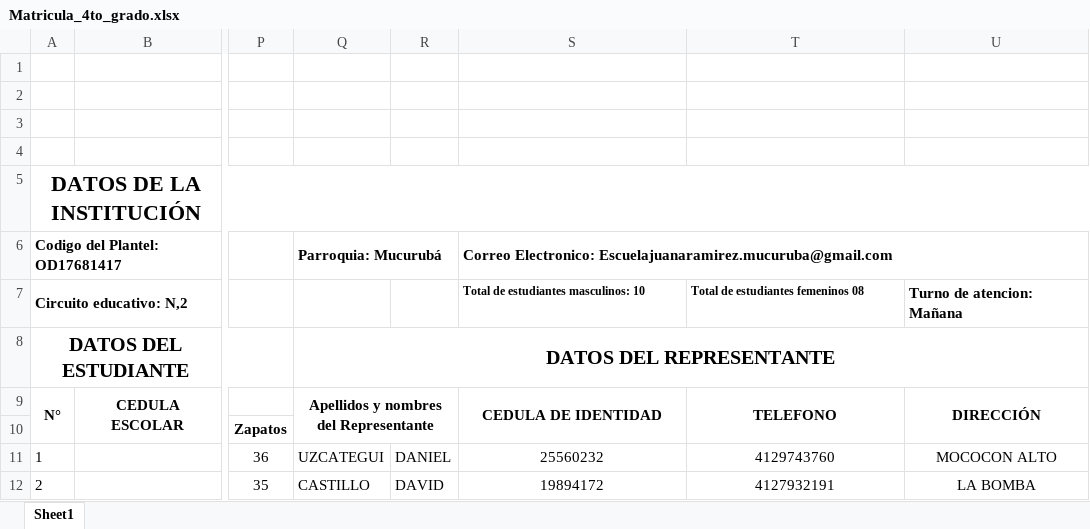
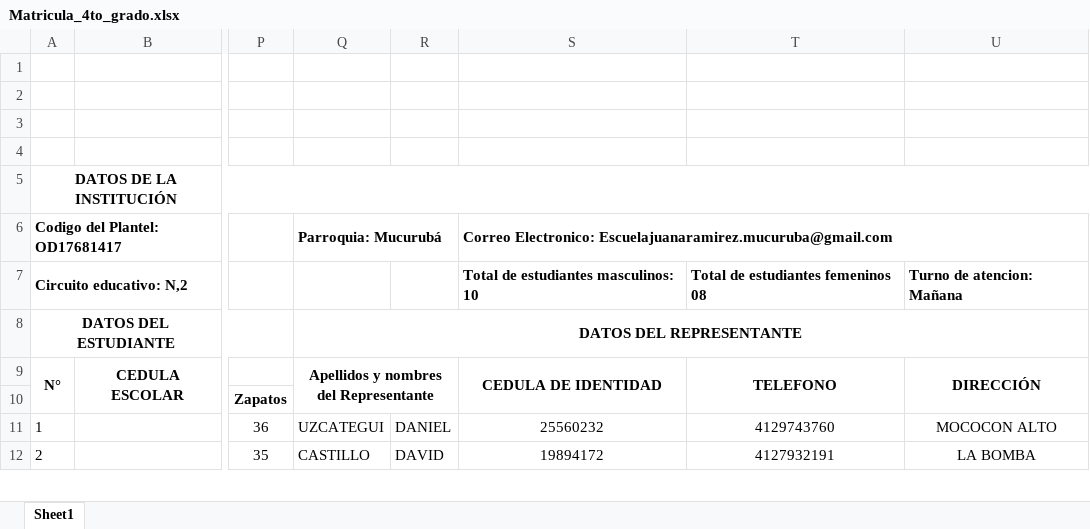
Before and after one commit to Dainel1709/Proyecto, an Excel workbook: Matricula_4to_grado.xlsx, sheet Sheet1, drawn as a sheet; only a part is shown, gaps mark what is left out; values as stored, in another font and other column widths than the file's, no borders; charts and pictures not drawn; the diff names each change by its address in the sheet, - before the commit and + after, or states it on an @@ line.

```diff
--- a/Matricula_4to_grado.xlsx (sheet Sheet1)
+++ b/Matricula_4to_grado.xlsx (sheet Sheet1)
@@ A5 text size: smaller @@
@@ S7:T7 text size: larger @@
@@ A8 text size: smaller @@
@@ Q8 text size: smaller @@
```
Also changed, not shown: Matricula_1er_grado.xlsx, Matricula_2do_grado.xlsx, 5 other files.
